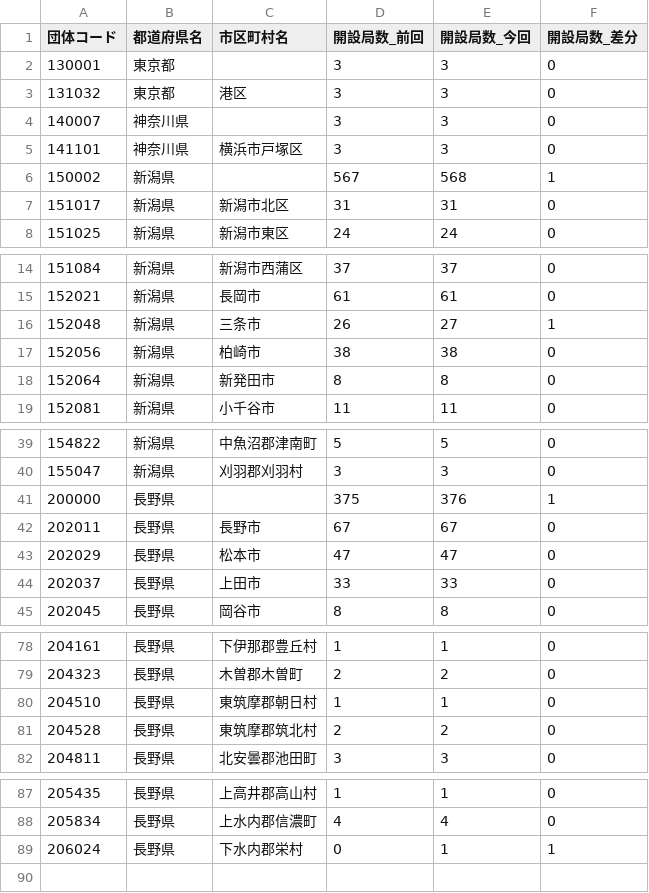
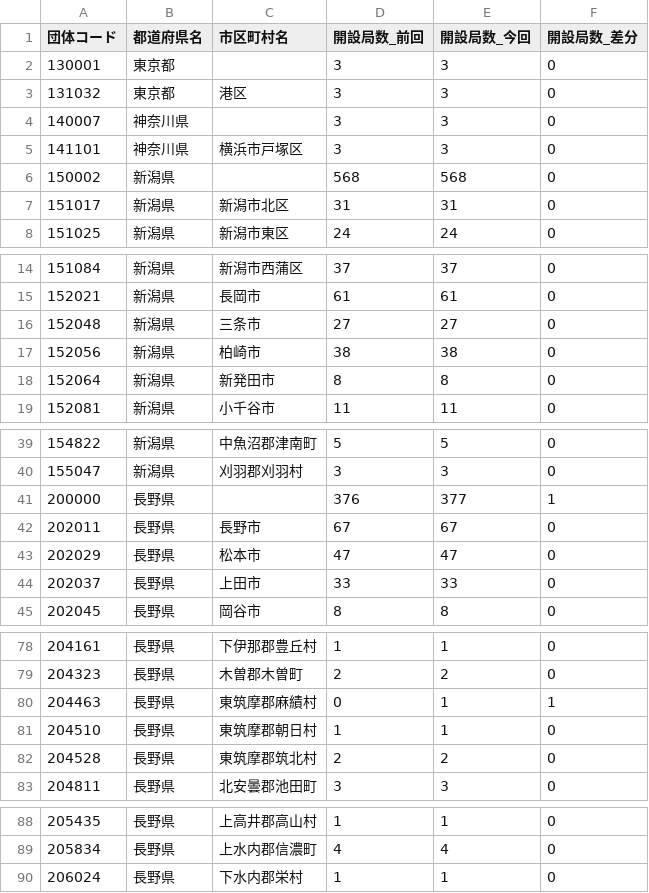
Before and after one commit to imabari/musen, a CSV file: 04_shinetsu_diff.csv, drawn as a sheet; only a part is shown, gaps mark what is left out.

```diff
--- a/04_shinetsu_diff.csv
+++ b/04_shinetsu_diff.csv
@@ -5,3 +5,3 @@
 141101,神奈川県,横浜市戸塚区,3,3,0
-150002,新潟県,,567,568,1
+150002,新潟県,,568,568,0
 151017,新潟県,新潟市北区,31,31,0
@@ -15,3 +15,3 @@
 152021,新潟県,長岡市,61,61,0
-152048,新潟県,三条市,26,27,1
+152048,新潟県,三条市,27,27,0
 152056,新潟県,柏崎市,38,38,0
@@ -40,3 +40,3 @@
 155047,新潟県,刈羽郡刈羽村,3,3,0
-200000,長野県,,375,376,1
+200000,長野県,,376,377,1
 202011,長野県,長野市,67,67,0
@@ -79,2 +79,3 @@
 204323,長野県,木曽郡木曽町,2,2,0
+204463,長野県,東筑摩郡麻績村,0,1,1
 204510,長野県,東筑摩郡朝日村,1,1,0
@@ -88,2 +89,2 @@
 205834,長野県,上水内郡信濃町,4,4,0
-206024,長野県,下水内郡栄村,0,1,1
+206024,長野県,下水内郡栄村,1,1,0
```
Also changed, not shown: 10_kyushu_diff.csv, before/02_tohoku.csv, 11 other files.
